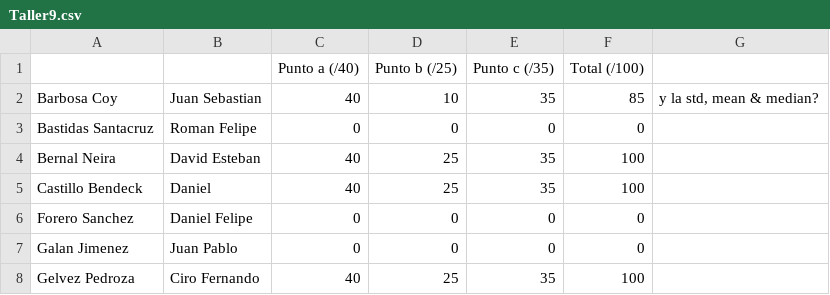
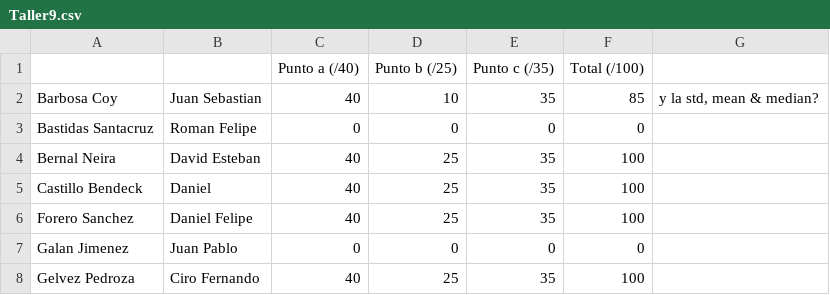
Before and after one commit to ComputoCienciasUniandes/HerramientasComputacionales, a CSV file: Grades/notas/2014-2/Taller9.csv, drawn as a sheet; only a part is shown.

Commit message:
Update Taller9.csv

```diff
--- a/Grades/notas/2014-2/Taller9.csv
+++ b/Grades/notas/2014-2/Taller9.csv
@@ -5,3 +5,3 @@ Bernal Neira,David Esteban,40,25,35,100,
 Castillo Bendeck,Daniel,40,25,35,100,
-Forero Sanchez,Daniel Felipe,0,0,0,0,
+Forero Sanchez,Daniel Felipe,40,25,35,100,
 Galan Jimenez,Juan Pablo,0,0,0,0,
```
